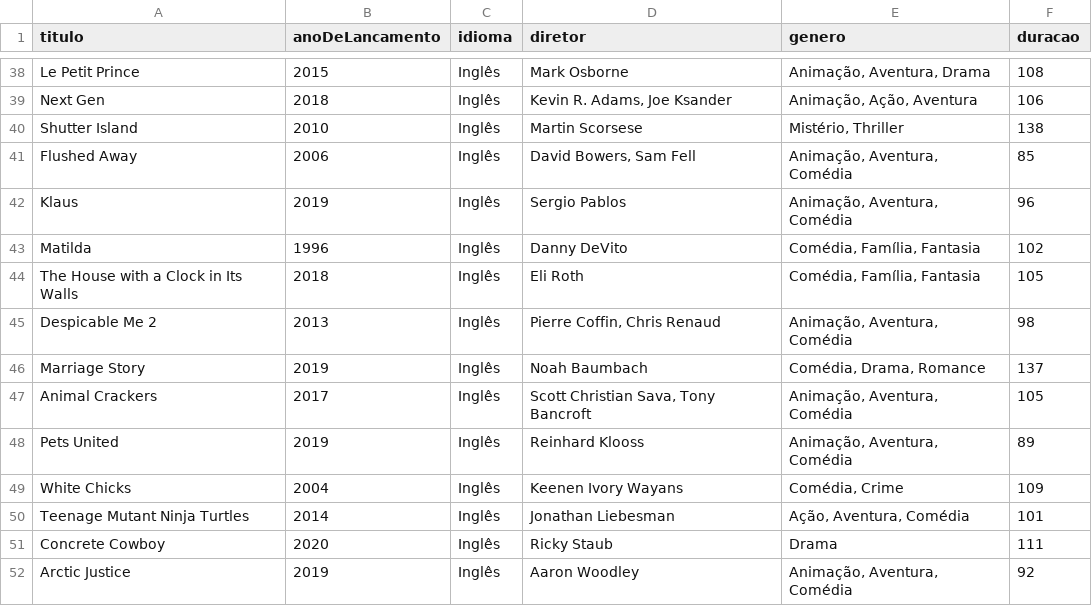
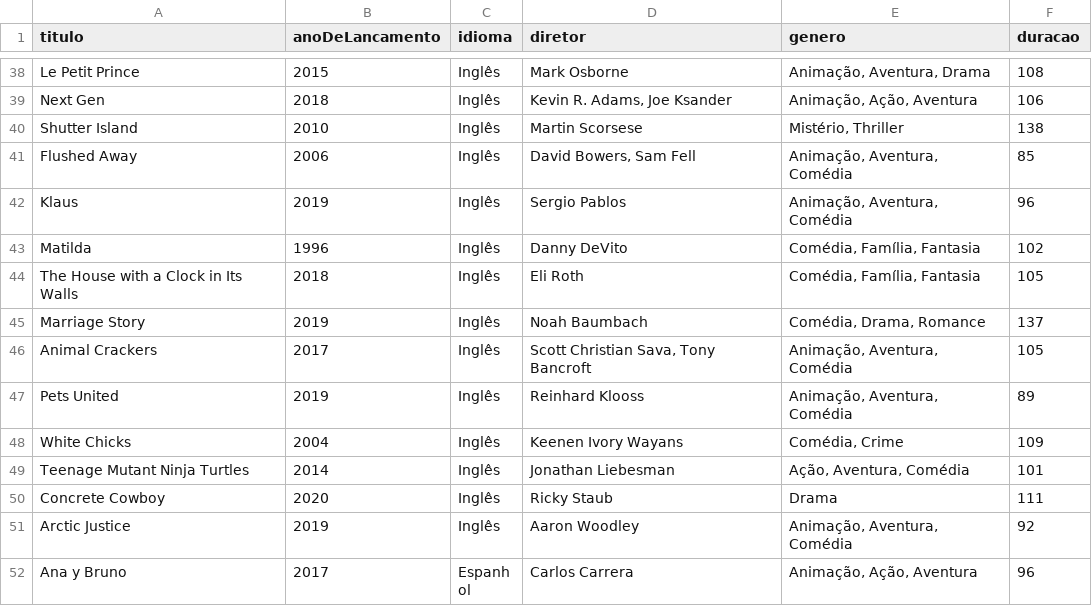
Before and after one commit to luismiguwl/api-filmes-spring-boot, a CSV file: filmes-2021/Filmes pendentes para 2021.csv, drawn as a sheet; only a part is shown, gaps mark what is left out; the shorter side is filled out with more unchanged rows; the diff names each change by its address in the sheet, - before the commit and + after, or states it on an @@ line.

```diff
--- a/filmes-2021/Filmes pendentes para 2021.csv
+++ b/filmes-2021/Filmes pendentes para 2021.csv
-row 45: Despicable Me 2 | 2013 | Inglês | Pierre Coffin, Chris Renaud | Animação, Aventura, Comédia | 98
```
Also changed, not shown: filmes-2021/Filmes assistidos em 2021.csv, 9 other files.
